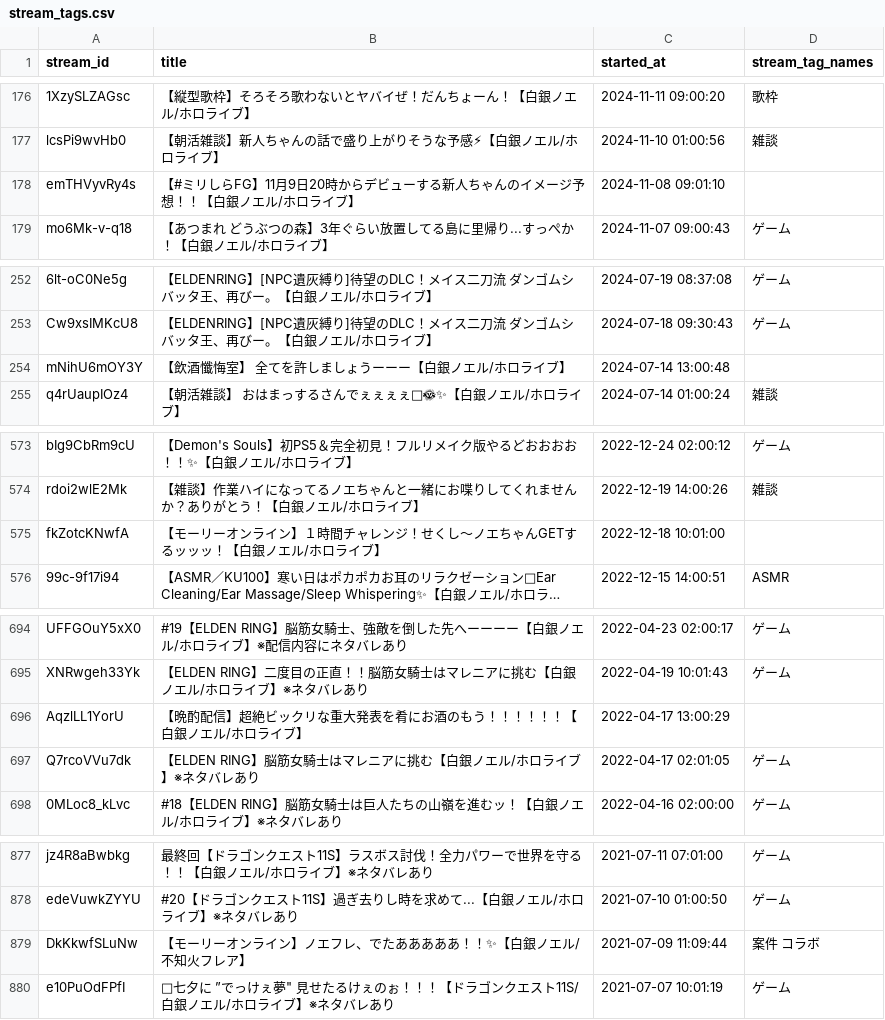
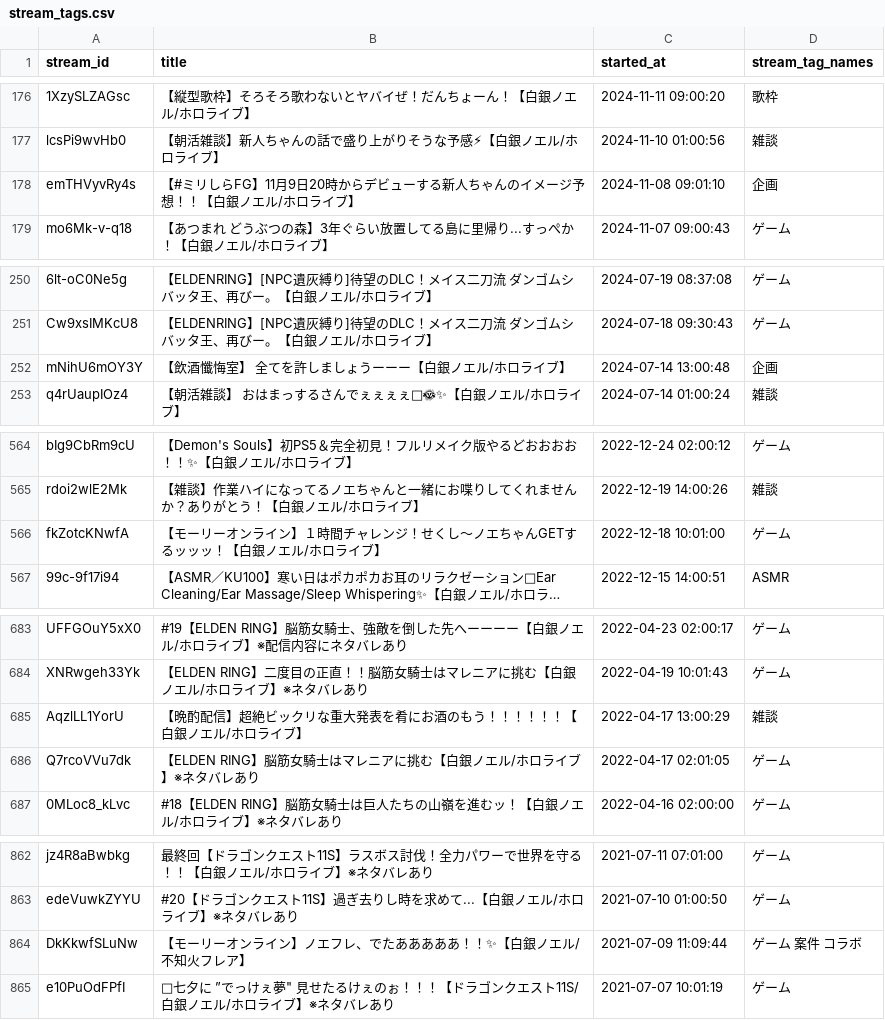
Before and after one commit to wtnb-yk/shirogane-holy-knights, a CSV file: tools/data/stream_tags.csv, drawn as a sheet; only a part is shown, gaps mark what is left out; long unchanged cells end in …; addresses are those after the commit; the diff covers the shown part only; the diff names each change by its address in the sheet, - before the commit and + after, or states it on an @@ line.

Commit message:
chore: update Makefile and stream_tags.csv for database connection scripts and tag categorization

```diff
--- a/tools/data/stream_tags.csv
+++ b/tools/data/stream_tags.csv
-D178 (stream_tag_names): (empty)
+D178 (stream_tag_names): 企画
-D252 (stream_tag_names): (empty)
+D252 (stream_tag_names): 企画
-D566 (stream_tag_names): (empty)
+D566 (stream_tag_names): ゲーム
-D685 (stream_tag_names): (empty)
+D685 (stream_tag_names): 雑談
-D864 (stream_tag_names): 案件 コラボ
+D864 (stream_tag_names): ゲーム 案件 コラボ
```
Also changed, not shown: 15 removed rows and 5 edited cells elsewhere in this file, 1 other file.
